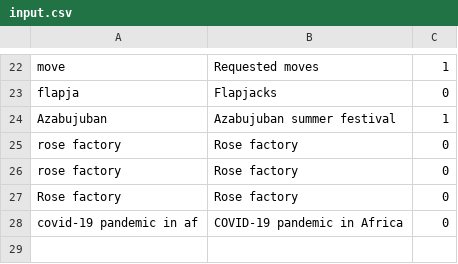
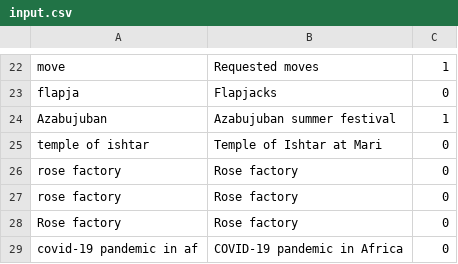
Before and after one commit to mnalis/commons_check_search_api, a CSV file: input.csv, drawn as a sheet; only a part is shown, gaps mark what is left out.

```diff
--- a/input.csv
+++ b/input.csv
@@ -24,2 +24,3 @@ flapja|Flapjacks|0
 Azabujuban|Azabujuban summer festival|1
+temple of ishtar|Temple of Ishtar at Mari|0
 rose factory|"Rose" factory|0
```
Also changed, not shown: 2 other files.
